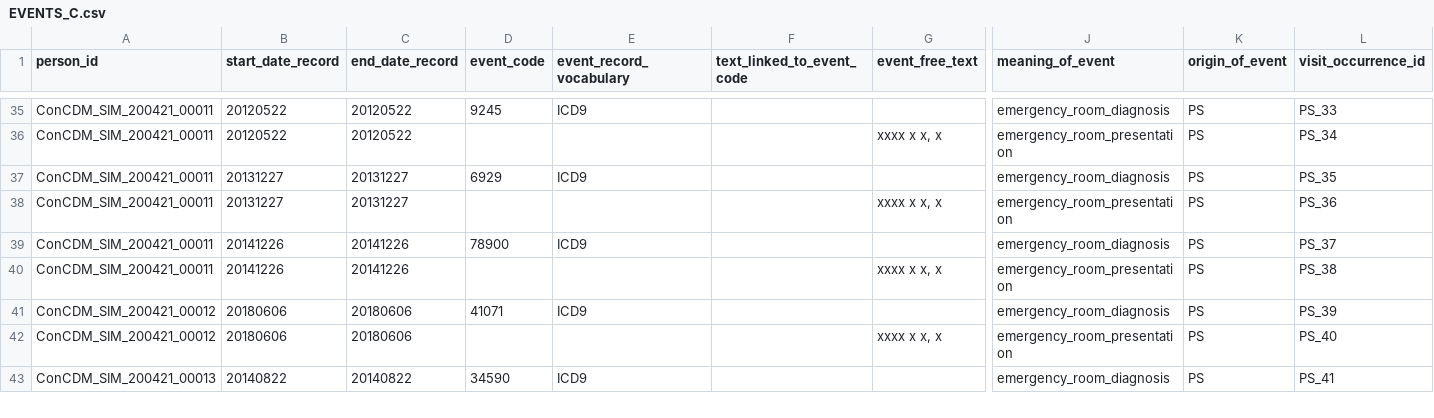
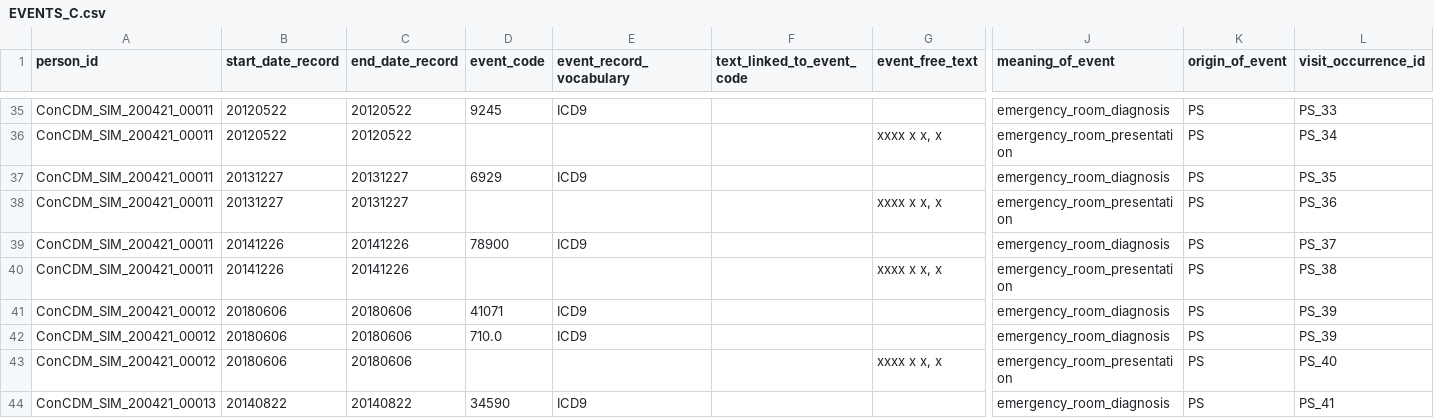
Before and after one commit to IMI-ConcePTION/DP3-MS-SLE, a CSV file: i_simulated_data_instance/EVENTS_C.csv, drawn as a sheet; only a part is shown, gaps mark what is left out; rows hold the shown columns only; the diff names each change by its address in the sheet, - before the commit and + after, or states it on an @@ line.

```diff
--- a/i_simulated_data_instance/EVENTS_C.csv
+++ b/i_simulated_data_instance/EVENTS_C.csv
+row 42: ConCDM_SIM_200421_00012 | 20180606 | 20180606 | 710.0 | ICD9 |  |  | emergency_room_diagnosis | PS | PS_39
```
Also changed, not shown: i_simulated_data_instance/EVENTS_A.csv, i_simulated_data_instance/EVENTS_B.csv, 2 other files.
